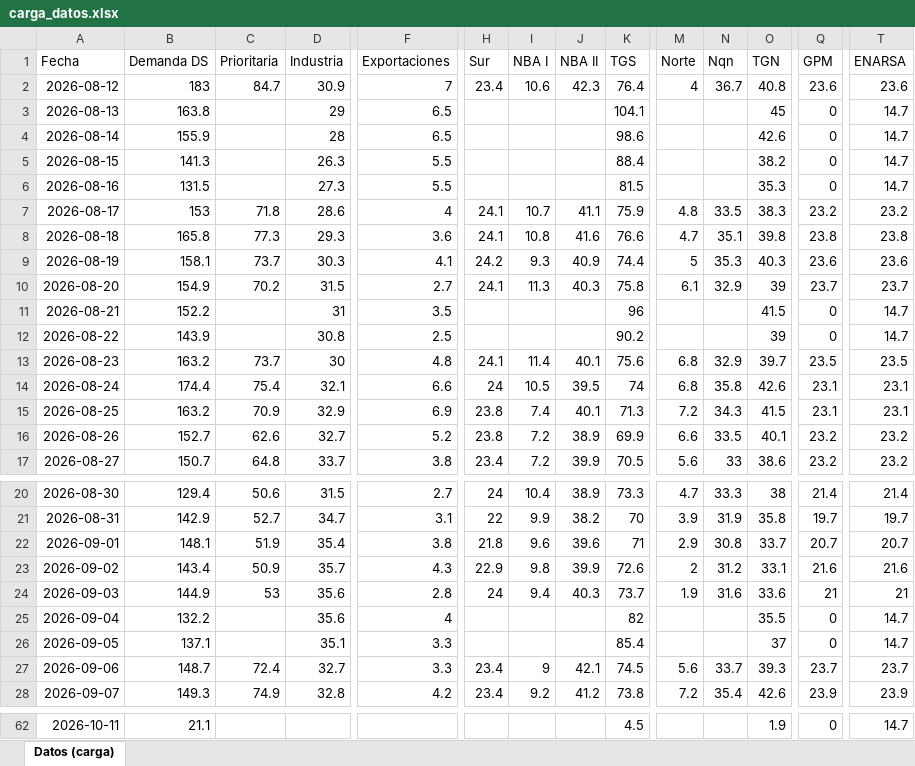
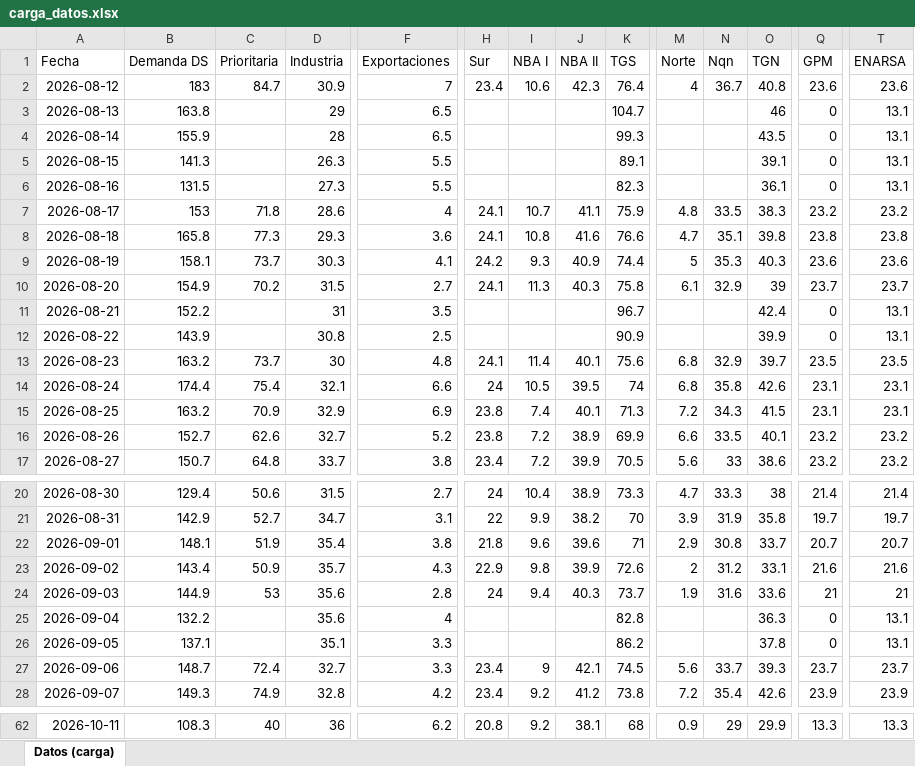
Before and after one commit to RodrigoManassero/estado-sistema-gas-rodrigo, an Excel workbook: data/carga_datos.xlsx, sheet Datos (carga), drawn as a sheet; only a part is shown, gaps mark what is left out; values as stored, in another font and other column widths than the file's, no borders; the diff covers the shown part only; the diff names each change by its address in the sheet, - before the commit and + after, or states it on an @@ line.

```diff
--- a/data/carga_datos.xlsx (sheet Datos (carga))
+++ b/data/carga_datos.xlsx (sheet Datos (carga))
-K3 (TGS): 104.1
+K3 (TGS): 104.7
-O3 (TGN): 45
+O3 (TGN): 46
-T3:T6 (ENARSA): 14.7
+T3:T6 (ENARSA): 13.1
-K4 (TGS): 98.6
+K4 (TGS): 99.3
-O4 (TGN): 42.6
+O4 (TGN): 43.5
-K5 (TGS): 88.4
+K5 (TGS): 89.1
-O5 (TGN): 38.2
+O5 (TGN): 39.1
-K6 (TGS): 81.5
+K6 (TGS): 82.3
-O6 (TGN): 35.3
+O6 (TGN): 36.1
-K11 (TGS): 96
+K11 (TGS): 96.7
-O11 (TGN): 41.5
+O11 (TGN): 42.4
-T11:T12 (ENARSA): 14.7
+T11:T12 (ENARSA): 13.1
-K12 (TGS): 90.2
+K12 (TGS): 90.9
-O12 (TGN): 39
+O12 (TGN): 39.9
-K25 (TGS): 82
+K25 (TGS): 82.8
-O25 (TGN): 35.5
+O25 (TGN): 36.3
-T25:T26 (ENARSA): 14.7
+T25:T26 (ENARSA): 13.1
-K26 (TGS): 85.4
+K26 (TGS): 86.2
-O26 (TGN): 37
+O26 (TGN): 37.8
-B62 (Demanda DS): 21.1
+B62 (Demanda DS): 108.3
-C62 (Prioritaria): (empty)
+C62 (Prioritaria): 40
-D62 (Industria): (empty)
+D62 (Industria): 36
-F62 (Exportaciones): (empty)
+F62 (Exportaciones): 6.2
-H62 (Sur): (empty)
+H62 (Sur): 20.8
-I62 (NBA I): (empty)
+I62 (NBA I): 9.2
-J62 (NBA II): (empty)
+J62 (NBA II): 38.1
-K62 (TGS): 4.5
+K62 (TGS): 68
-M62 (Norte): (empty)
+M62 (Norte): 0.9
-N62 (Nqn): (empty)
+N62 (Nqn): 29
-O62 (TGN): 1.9
+O62 (TGN): 29.9
-Q62 (GPM): 0
+Q62 (GPM): 13.3
-T62 (ENARSA): 14.7
+T62 (ENARSA): 13.3
```
Also changed, not shown: 89 edited cells elsewhere in this sheet, 38 other files.
